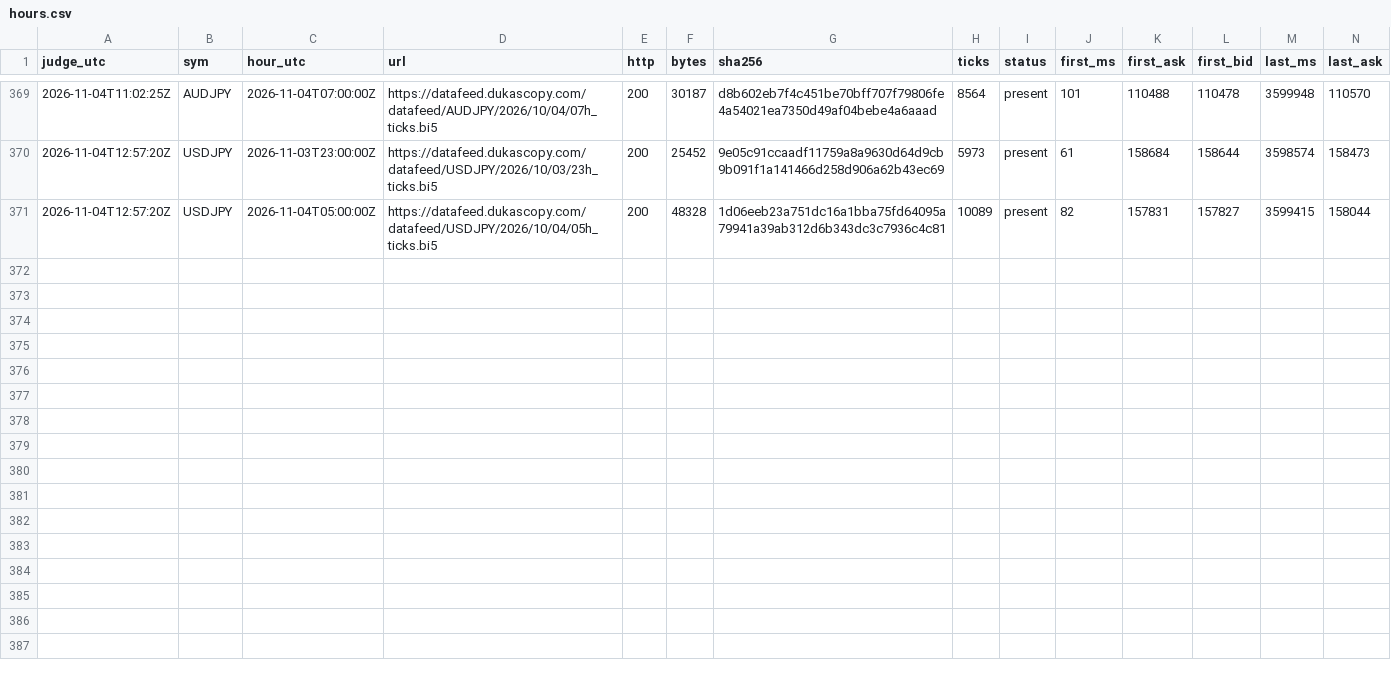
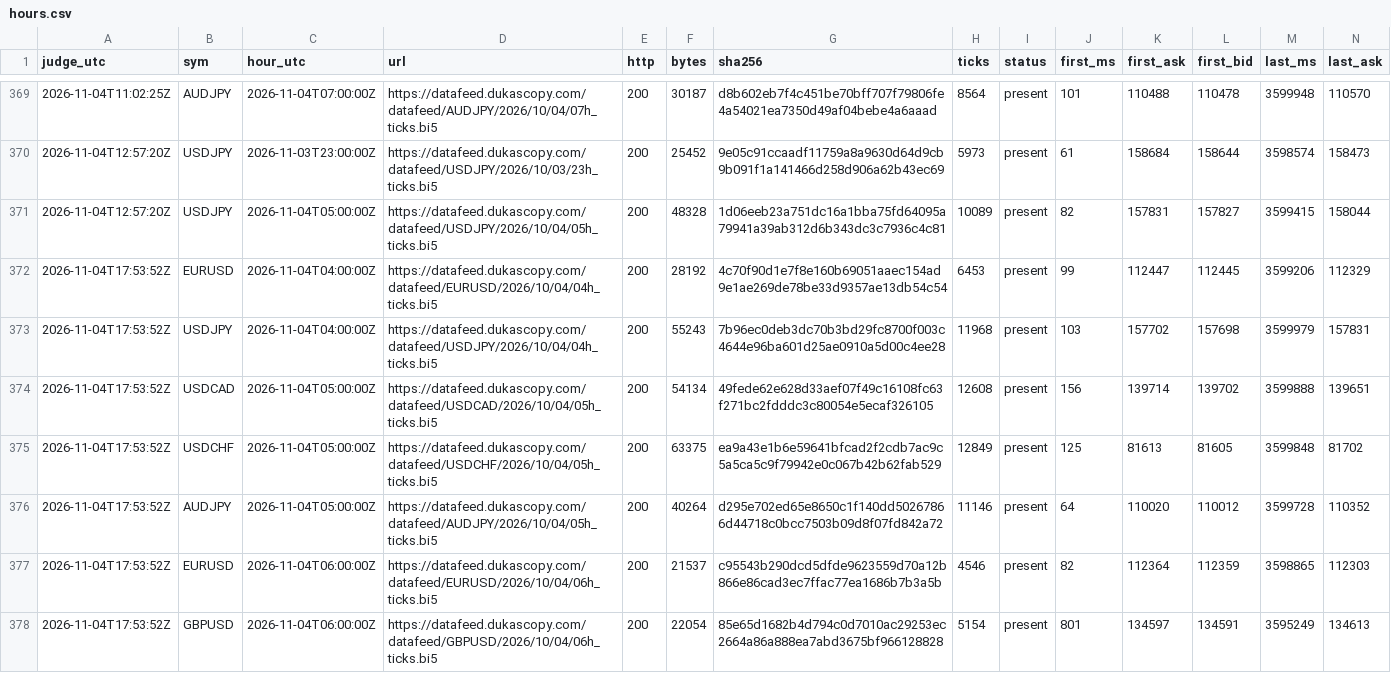
Before and after one commit to Mohamedalhaaj/gold-forward-watch, a CSV file: reports/judge_analyst/hours.csv, drawn as a sheet; only a part is shown, gaps mark what is left out; rows hold the shown columns only; the diff names each change by its address in the sheet, - before the commit and + after, or states it on an @@ line.

```diff
--- a/reports/judge_analyst/hours.csv
+++ b/reports/judge_analyst/hours.csv
+row 372: 2026-11-04T17:53:52Z | EURUSD | 2026-11-04T04:00:00Z | https://datafeed.dukascopy.com/datafeed/EURUSD/2026/10/04/04h_ticks.bi5 | 200 | 28192 | 4c70f90d1e7f8e160b69051aaec154ad9e1ae269de78be33d9357ae13db54c54 | 6453 | present | 99 | 112447 | 112445 | 3599206 | 112329
+row 373: 2026-11-04T17:53:52Z | USDJPY | 2026-11-04T04:00:00Z | https://datafeed.dukascopy.com/datafeed/USDJPY/2026/10/04/04h_ticks.bi5 | 200 | 55243 | 7b96ec0deb3dc70b3bd29fc8700f003c4644e96ba601d25ae0910a5d00c4ee28 | 11968 | present | 103 | 157702 | 157698 | 3599979 | 157831
+row 374: 2026-11-04T17:53:52Z | USDCAD | 2026-11-04T05:00:00Z | https://datafeed.dukascopy.com/datafeed/USDCAD/2026/10/04/05h_ticks.bi5 | 200 | 54134 | 49fede62e628d33aef07f49c16108fc63f271bc2fdddc3c80054e5ecaf326105 | 12608 | present | 156 | 139714 | 139702 | 3599888 | 139651
+row 375: 2026-11-04T17:53:52Z | USDCHF | 2026-11-04T05:00:00Z | https://datafeed.dukascopy.com/datafeed/USDCHF/2026/10/04/05h_ticks.bi5 | 200 | 63375 | ea9a43e1b6e59641bfcad2f2cdb7ac9c5a5ca5c9f79942e0c067b42b62fab529 | 12849 | present | 125 | 81613 | 81605 | 3599848 | 81702
+row 376: 2026-11-04T17:53:52Z | AUDJPY | 2026-11-04T05:00:00Z | https://datafeed.dukascopy.com/datafeed/AUDJPY/2026/10/04/05h_ticks.bi5 | 200 | 40264 | d295e702ed65e8650c1f140dd50267866d44718c0bcc7503b09d8f07fd842a72 | 11146 | present | 64 | 110020 | 110012 | 3599728 | 110352
+row 377: 2026-11-04T17:53:52Z | EURUSD | 2026-11-04T06:00:00Z | https://datafeed.dukascopy.com/datafeed/EURUSD/2026/10/04/06h_ticks.bi5 | 200 | 21537 | c95543b290dcd5dfde9623559d70a12b866e86cad3ec7ffac77ea1686b7b3a5b | 4546 | present | 82 | 112364 | 112359 | 3598865 | 112303
+row 378: 2026-11-04T17:53:52Z | GBPUSD | 2026-11-04T06:00:00Z | https://datafeed.dukascopy.com/datafeed/GBPUSD/2026/10/04/06h_ticks.bi5 | 200 | 22054 | 85e65d1682b4d794c0d7010ac29253ec2664a86a888ea7abd3675bf966128828 | 5154 | present | 801 | 134597 | 134591 | 3595249 | 134613
```
Also changed, not shown: reports/judge_analyst/VERDICTS.csv, reports/judge_analyst/evidence.csv, 3 other files.
